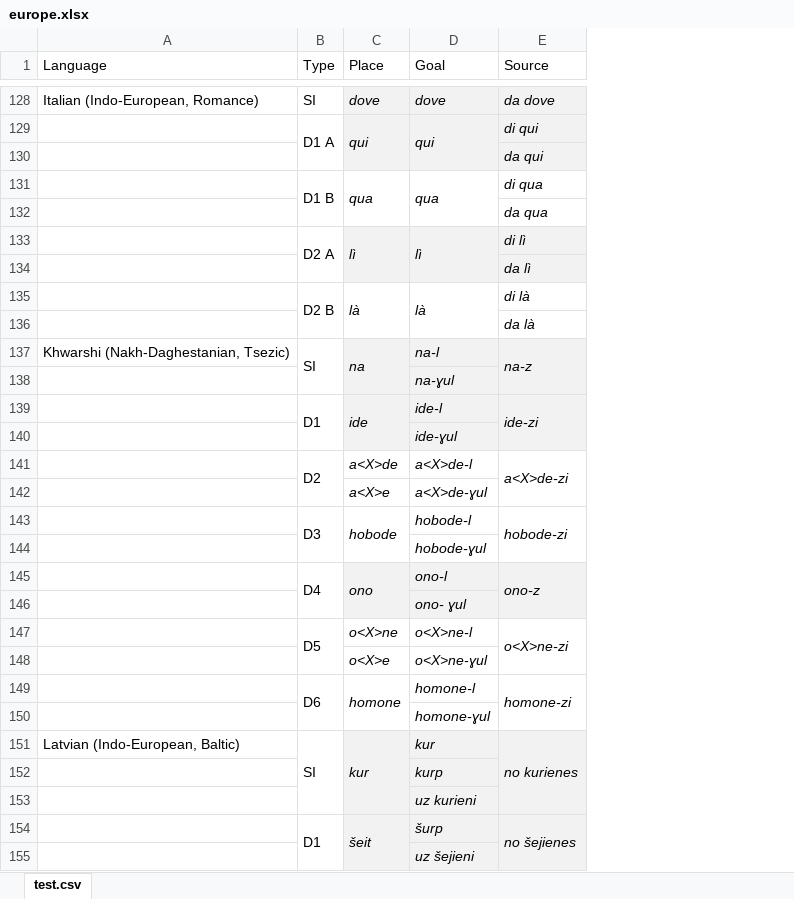
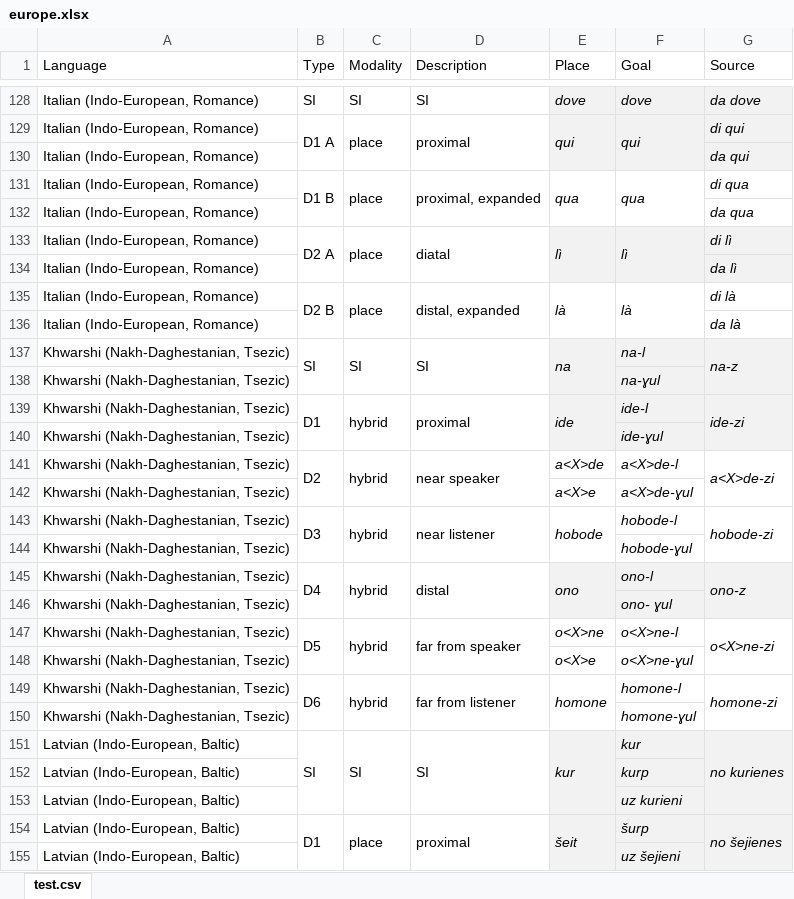
Before and after one commit to mahowak/deictic_adverbs, an Excel workbook: readable_data_tables/europe.xlsx, sheet test.csv, drawn as a sheet; only a part is shown, gaps mark what is left out; values as stored, in another font and other column widths than the file's, no borders; the diff covers the shown part only; the diff names each change by its address in the sheet, - before the commit and + after, or states it on an @@ line.

```diff
--- a/readable_data_tables/europe.xlsx (sheet test.csv)
+++ b/readable_data_tables/europe.xlsx (sheet test.csv)
+column C (Modality), rows 128-154: SI | place |  | place |  | place |  | place |  | SI |  | hybrid |  | hybrid |  | hybrid |  | hybrid |  | hybrid |  | hybrid |  | SI |  |  | place
+column D (Description), rows 128-154: SI | proximal |  | proximal, expanded |  | diatal |  | distal, expanded |  | SI |  | proximal |  | near speaker |  | near listener |  | distal |  | far from speaker |  | far from listener |  | SI |  |  | proximal
-A129:A136 (Language): (empty)
+A129:A136 (Language): Italian (Indo-European, Romance)
-A138:A150 (Language): (empty)
+A138:A150 (Language): Khwarshi (Nakh-Daghestanian, Tsezic)
-A152:A155 (Language): (empty)
+A152:A155 (Language): Latvian (Indo-European, Baltic)
```
Also changed, not shown: 203 edited cells elsewhere in this sheet.
